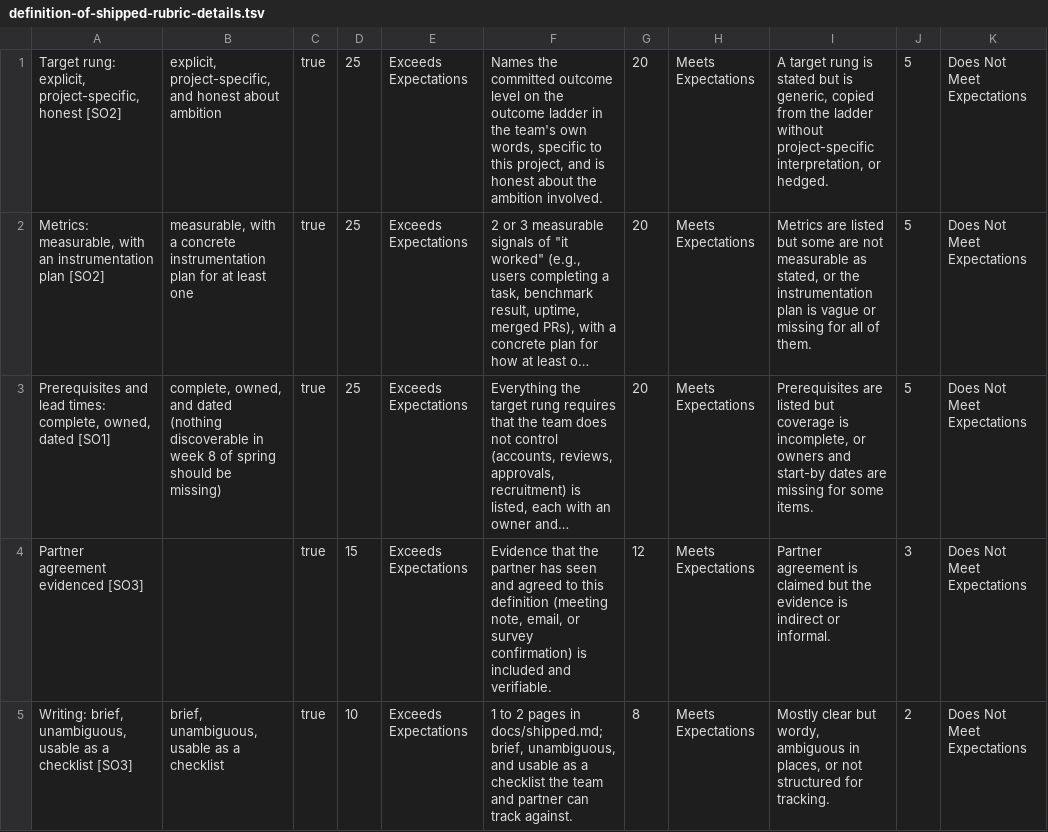
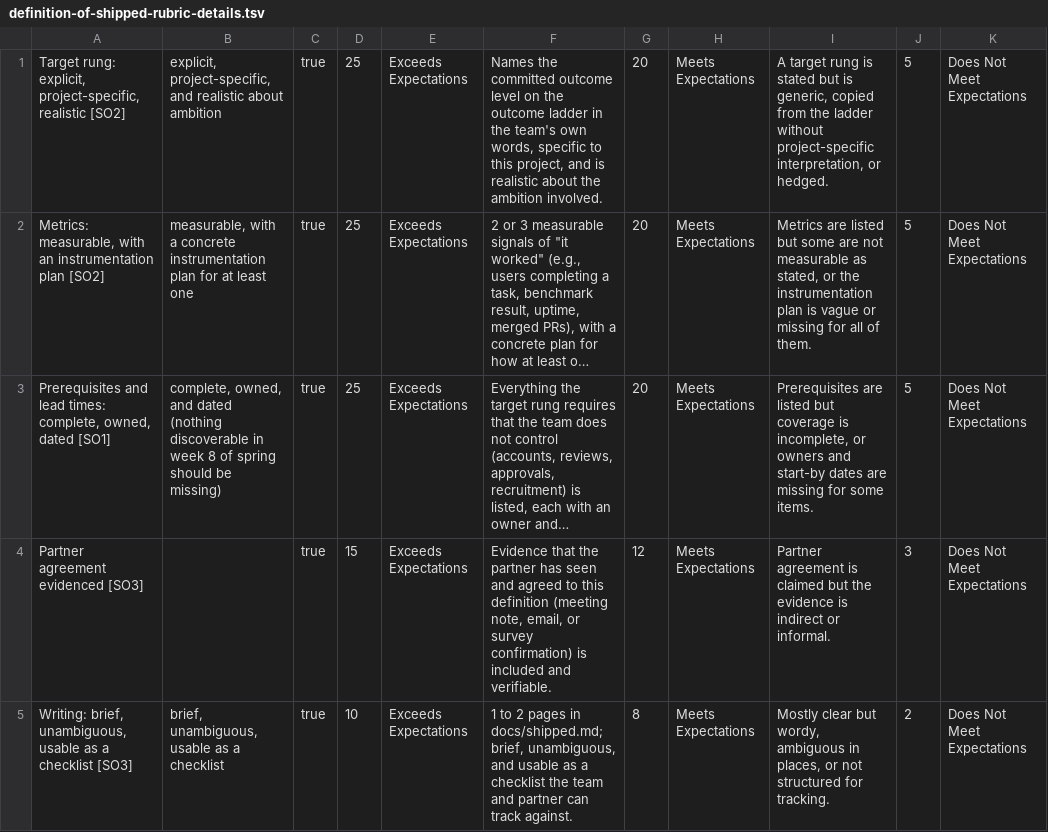
Before and after one commit to adulbrich/cs-capstone-handbook, a TSV file: canvas/assignments/definition-of-shipped/definition-of-shipped-rubric-details.tsv, drawn as a sheet; only a part is shown; long unchanged cells end in …; the diff names each change by its address in the sheet, - before the commit and + after, or states it on an @@ line.

```diff
--- a/canvas/assignments/definition-of-shipped/definition-of-shipped-rubric-details.tsv
+++ b/canvas/assignments/definition-of-shipped/definition-of-shipped-rubric-details.tsv
-A1: …explicit, project-specific, honest [SO2]
+A1: …explicit, project-specific, realistic [SO2]
-B1: …project-specific, and honest about ambition
+B1: …project-specific, and realistic about ambition
-F1: …and is honest about the…
+F1: …and is realistic about the…
```
Also changed, not shown: canvas/assignments/defense/defense-rubric-details.tsv, canvas/assignments/project-retrospective/project-retrospective-rubric-details.tsv, 35 other files.
